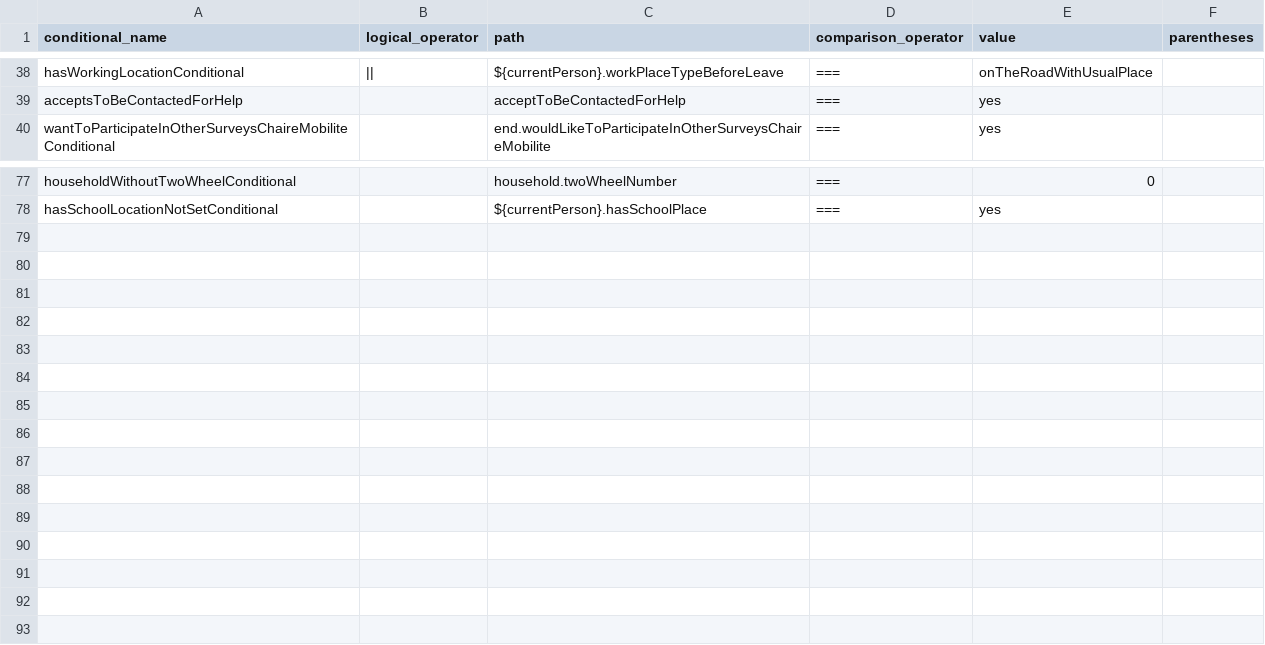
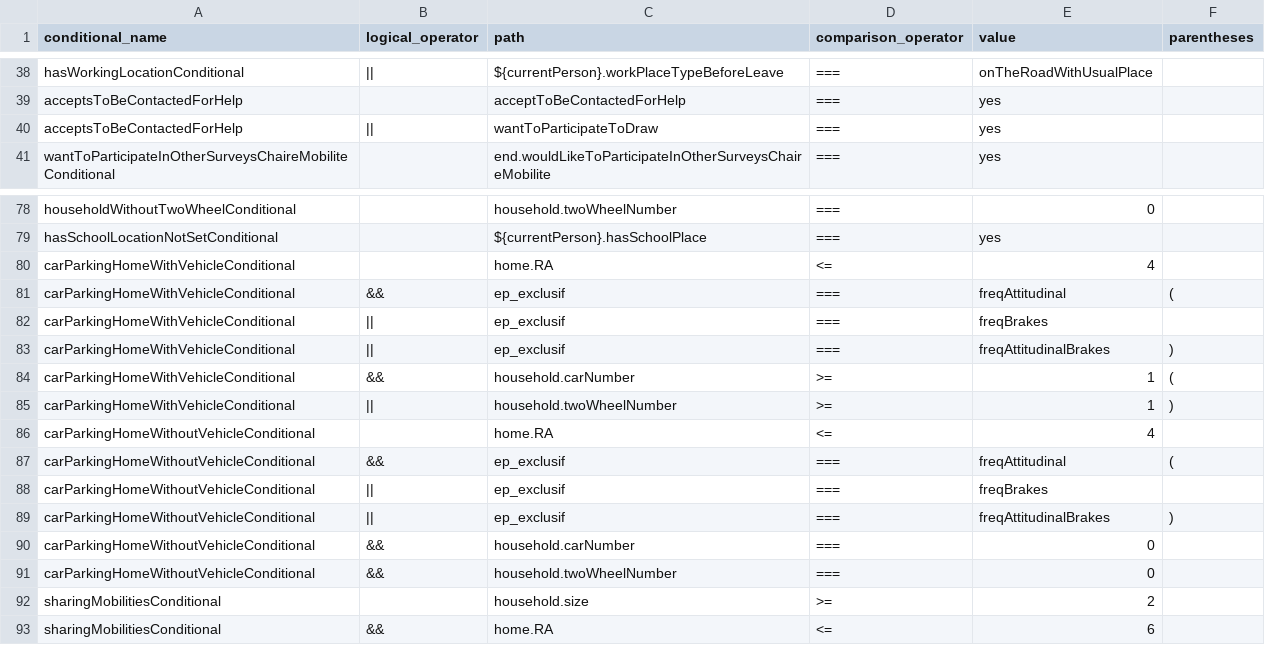
Before and after one commit to chairemobilite/od_mtl, a CSV file: survey/references/OD_mtl_2026_csv/Conditionals.csv, drawn as a sheet; only a part is shown, gaps mark what is left out; the diff names each change by its address in the sheet, - before the commit and + after, or states it on an @@ line.

```diff
--- a/survey/references/OD_mtl_2026_csv/Conditionals.csv
+++ b/survey/references/OD_mtl_2026_csv/Conditionals.csv
+row 40: acceptsToBeContactedForHelp | || | wantToParticipateToDraw | === | yes
+row 80: carParkingHomeWithVehicleConditional |  | home.RA | <= | 4
+row 81: carParkingHomeWithVehicleConditional | && | ep_exclusif | === | freqAttitudinal | (
+row 82: carParkingHomeWithVehicleConditional | || | ep_exclusif | === | freqBrakes
+row 83: carParkingHomeWithVehicleConditional | || | ep_exclusif | === | freqAttitudinalBrakes | )
+row 84: carParkingHomeWithVehicleConditional | && | household.carNumber | >= | 1 | (
+row 85: carParkingHomeWithVehicleConditional | || | household.twoWheelNumber | >= | 1 | )
+row 86: carParkingHomeWithoutVehicleConditional |  | home.RA | <= | 4
+row 87: carParkingHomeWithoutVehicleConditional | && | ep_exclusif | === | freqAttitudinal | (
+row 88: carParkingHomeWithoutVehicleConditional | || | ep_exclusif | === | freqBrakes
+row 89: carParkingHomeWithoutVehicleConditional | || | ep_exclusif | === | freqAttitudinalBrakes | )
+row 90: carParkingHomeWithoutVehicleConditional | && | household.carNumber | === | 0
+row 91: carParkingHomeWithoutVehicleConditional | && | household.twoWheelNumber | === | 0
+row 92: sharingMobilitiesConditional |  | household.size | >= | 2
+row 93: sharingMobilitiesConditional | && | home.RA | <= | 6
```
Also changed, not shown: survey/references/OD_mtl_2026_csv/Choices.csv, survey/references/OD_mtl_2026_csv/Labels.csv, 27 other files.
